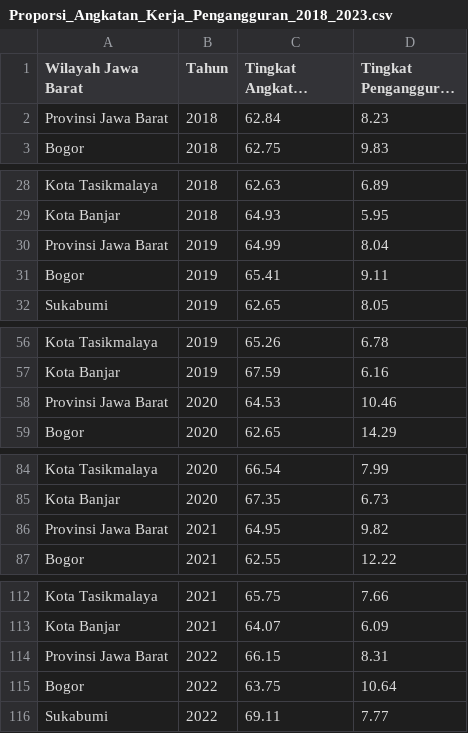
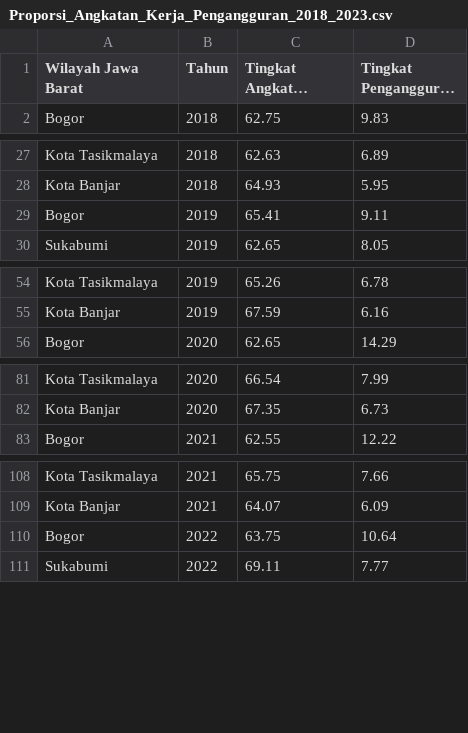
Before and after one commit to TheOX7/MoF-2024, a CSV file: data/csv/Proporsi_Angkatan_Kerja_Pengangguran_2018_2023.csv, drawn as a sheet; only a part is shown, gaps mark what is left out; long unchanged cells end in …; the diff covers the shown part only; the diff names each change by its address in the sheet, - before the commit and + after, or states it on an @@ line.

```diff
--- a/data/csv/Proporsi_Angkatan_Kerja_Pengangguran_2018_2023.csv
+++ b/data/csv/Proporsi_Angkatan_Kerja_Pengangguran_2018_2023.csv
-row 2: Provinsi Jawa Barat | 2018 | 62.84 | 8.23
-row 30: Provinsi Jawa Barat | 2019 | 64.99 | 8.04
-row 58: Provinsi Jawa Barat | 2020 | 64.53 | 10.46
-row 86: Provinsi Jawa Barat | 2021 | 64.95 | 9.82
-row 114: Provinsi Jawa Barat | 2022 | 66.15 | 8.31
```
Also changed, not shown: 1 removed row elsewhere in this file, data/csv/IPM_Menurut_Komponen_2015_2023.csv, data/csv/Merged_Jenis_Indeks.csv, 6 other files.
